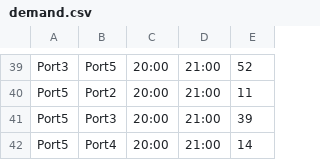
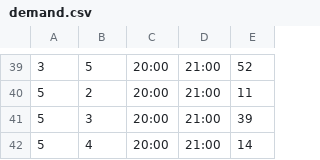
Before and after one commit to mrosespencer/FerryScheduling, a CSV file: demand.csv, drawn as a sheet; only a part is shown, gaps mark what is left out; the diff covers the shown part only; the diff names each change by its address in the sheet, - before the commit and + after, or states it on an @@ line.

```diff
--- a/demand.csv
+++ b/demand.csv
-A39: Port3
+A39: 3
-B39: Port5
+B39: 5
-A40:A42: Port5
+A40:A42: 5
-B40: Port2
+B40: 2
-B41: Port3
+B41: 3
-B42: Port4
+B42: 4
```
Also changed, not shown: 9 added rows, 9 removed rows and 60 edited cells elsewhere in this file, 1 other file.
